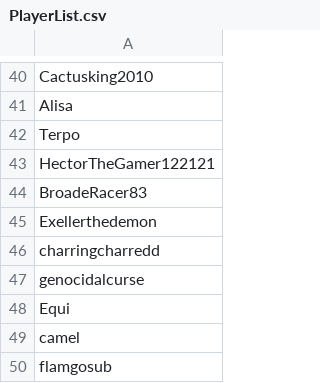
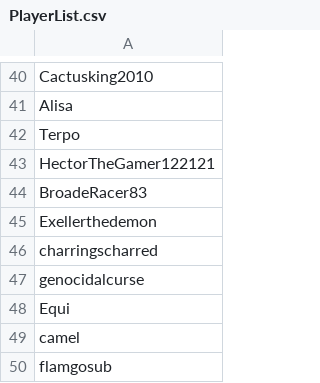
Before and after one commit to th330p-prog/PlayerList, a CSV file: PlayerList.csv, drawn as a sheet; only a part is shown, gaps mark what is left out.

Commit message:
Fix typo in player name from 'charringcharredd' to 'charringscharred'

```diff
--- a/PlayerList.csv
+++ b/PlayerList.csv
@@ -45,3 +45,3 @@ BroadeRacer83
 Exellerthedemon
-charringcharredd
+charringscharred
 genocidalcurse
```
